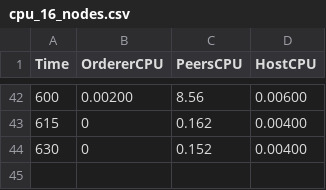
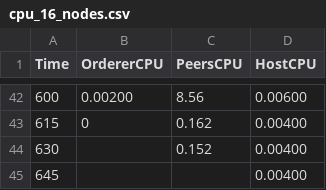
Before and after one commit to BigDaddE/DWNTP, a CSV file: docs/grafana/cpu/cpu_16_nodes.csv, drawn as a sheet; only a part is shown, gaps mark what is left out.

```diff
--- a/docs/grafana/cpu/cpu_16_nodes.csv
+++ b/docs/grafana/cpu/cpu_16_nodes.csv
@@ -43,2 +43,3 @@ Time,OrdererCPU,PeersCPU,HostCPU
 615,0,0.162,0.00400
-630,0,0.152,0.00400
+630,,0.152,0.00400
+645,,,0.00400
```
Also changed, not shown: docs/grafana/cpu/cpu_8_nodes.csv, docs/grafana/tps/tps_16_nodes.csv, 38 other files.
